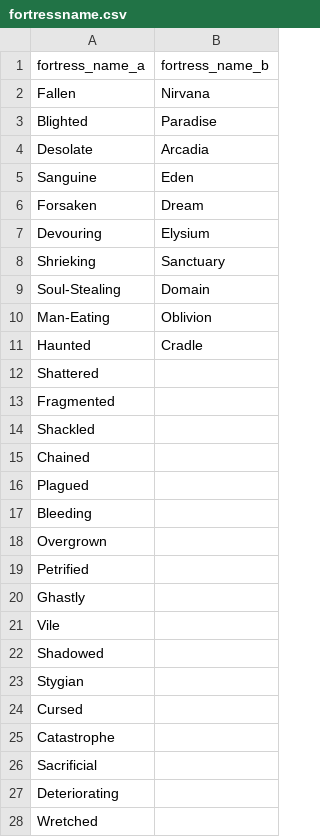
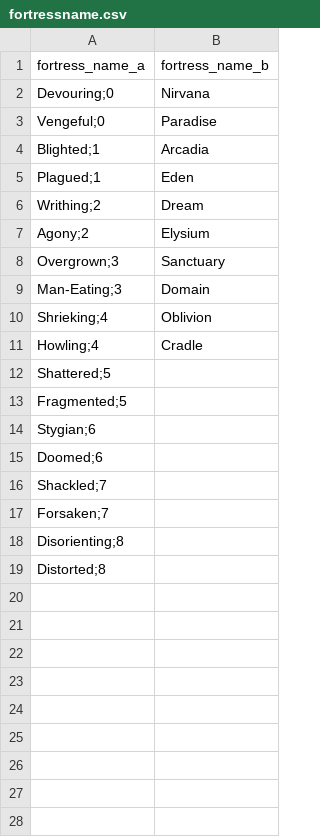
Before and after one commit to ArchaelMistysyn/PandoraBot, a CSV file: fortressname.csv, drawn as a sheet; only a part is shown; the diff covers the shown part only.

```diff
--- a/fortressname.csv
+++ b/fortressname.csv
@@ -1,28 +1,19 @@
 fortress_name_a,fortress_name_b
-Fallen,Nirvana
-Blighted,Paradise
-Desolate,Arcadia
-Sanguine,Eden
-Forsaken,Dream
-Devouring,Elysium
-Shrieking,Sanctuary
-Soul-Stealing,Domain
-Man-Eating,Oblivion
-Haunted,Cradle
-Shattered,
-Fragmented,
-Shackled,
-Chained,
-Plagued,
-Bleeding,
-Overgrown,
-Petrified,
-Ghastly,
-Vile,
-Shadowed,
-Stygian,
-Cursed,
-Catastrophe,
-Sacrificial,
-Deteriorating,
-Wretched,
+Devouring;0,Nirvana
+Vengeful;0,Paradise
+Blighted;1,Arcadia
+Plagued;1,Eden
+Writhing;2,Dream
+Agony;2,Elysium
+Overgrown;3,Sanctuary
+Man-Eating;3,Domain
+Shrieking;4,Oblivion
+Howling;4,Cradle
+Shattered;5,
+Fragmented;5,
+Stygian;6,
+Doomed;6,
+Shackled;7,
+Forsaken;7,
+Disorienting;8,
+Distorted;8,
```
Also changed, not shown: 13 removed rows elsewhere in this file, droptable.csv, itemlist.csv, 14 other files.
